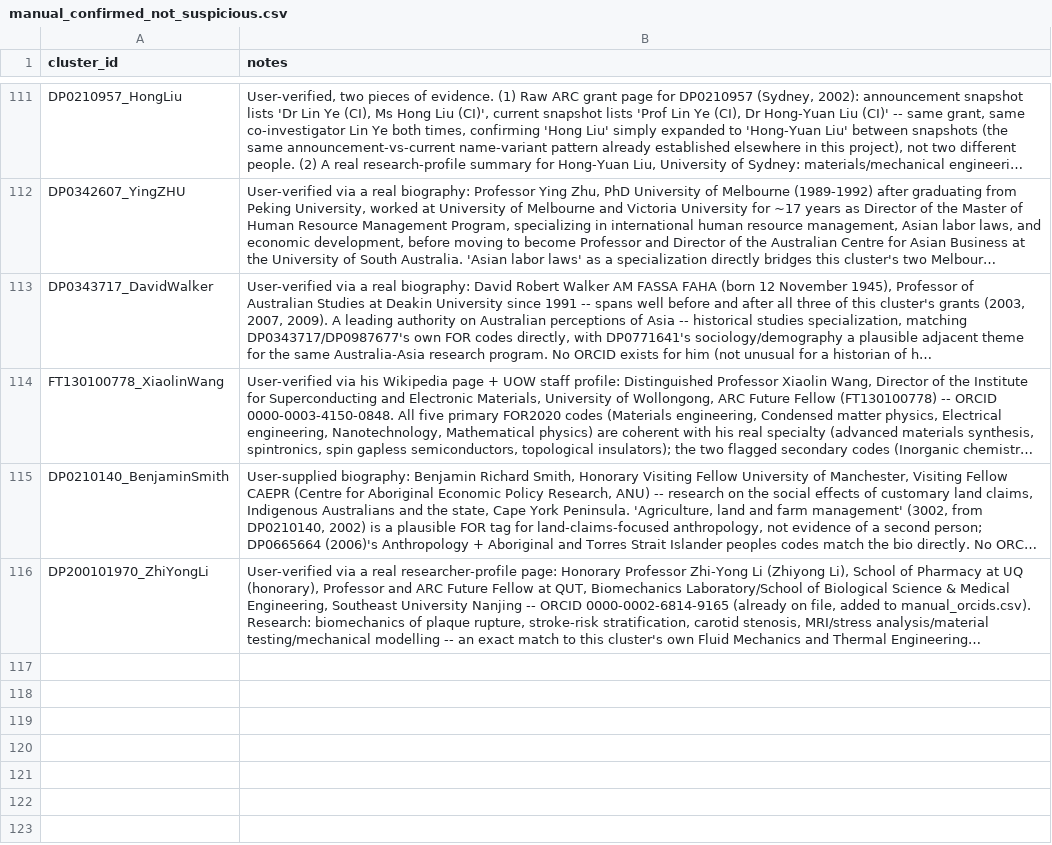
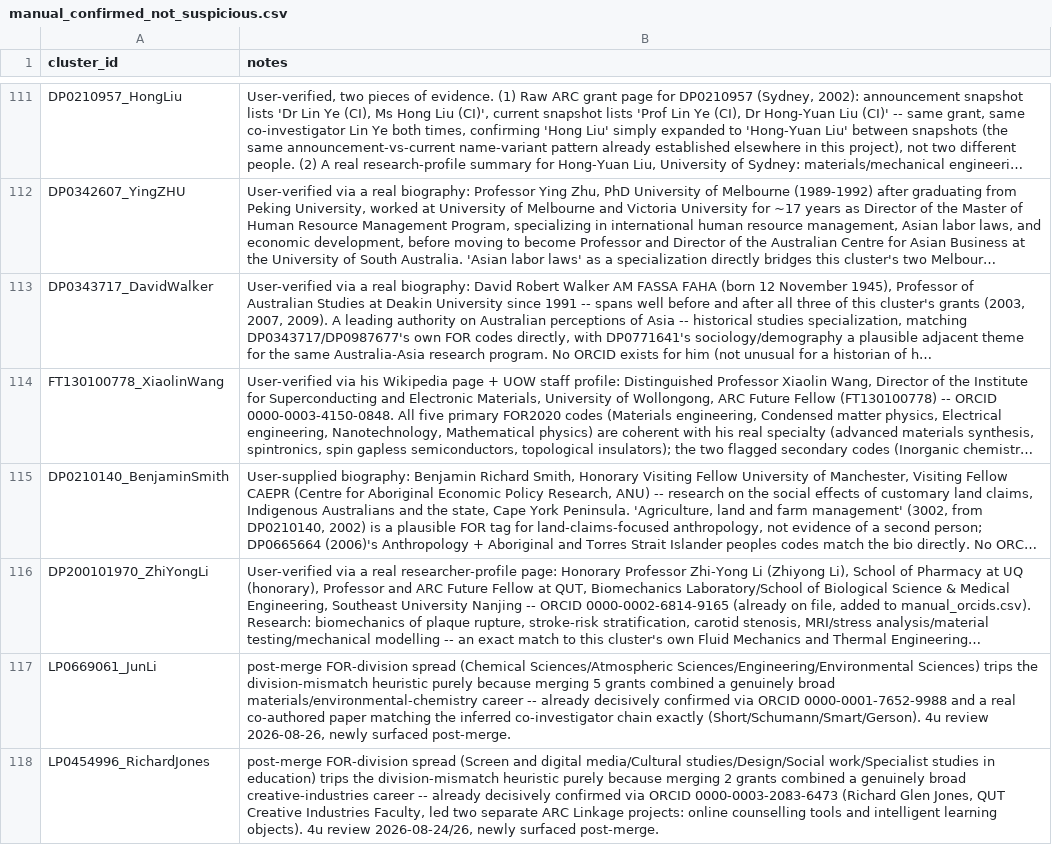
Before and after one commit to LarryCram/arc_grants, a CSV file: data_persisted/manual_confirmed_not_suspicious.csv, drawn as a sheet; only a part is shown, gaps mark what is left out; long unchanged cells end in …; the diff names each change by its address in the sheet, - before the commit and + after, or states it on an @@ line.

```diff
--- a/data_persisted/manual_confirmed_not_suspicious.csv
+++ b/data_persisted/manual_confirmed_not_suspicious.csv
+row 117: LP0669061_JunLi | post-merge FOR-division spread (Chemical Sciences/Atmospheric Sciences/Engineering/Environmental Sciences) trips the division-mismatch heuristic purely because merging 5 grants combined a genuinely broad materials/environmental-chemistry career -- already decisively confirmed via ORCID 0000-0001-7652-9988 and a real co-authored paper matching the inferred co-investigator chain exactly (Short/Schumann/Smart/Gerson). 4u review 2026-08-26, newly surfaced post-merge.
+row 118: LP0454996_RichardJones | post-merge FOR-division spread (Screen and digital media/Cultural studies/Design/Social work/Specialist studies in education) trips the division-mismatch heuristic purely because merging 2 grants combined a genuinely broad creative-industries career -- already decisively confirmed via ORCID 0000-0003-2083-6473 (Richard Glen Jones, QUT Creative Industries Faculty, led two separate ARC Linkage projects: online counselling tools and intelligent learning objects). 4u review 2026-08-24/26, newly surfaced post-merge.
```
Also changed, not shown: 2 other files.
